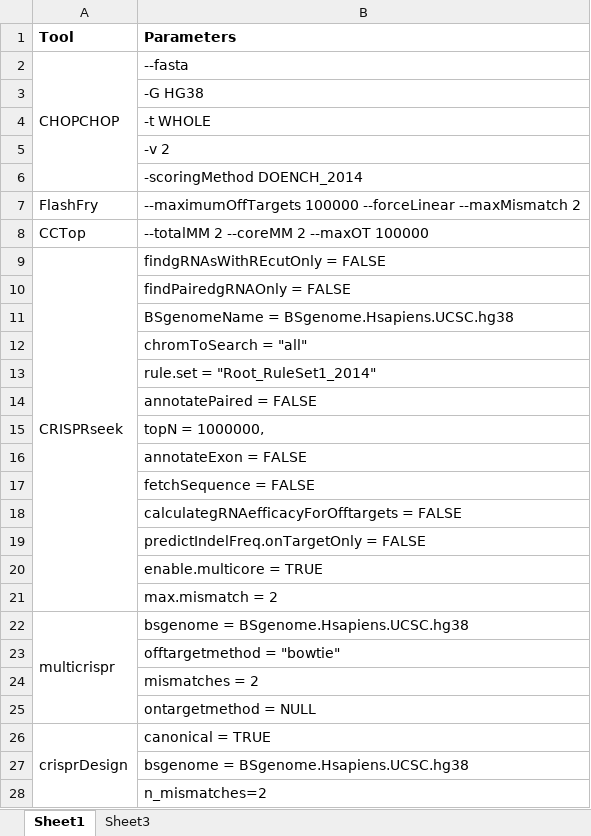
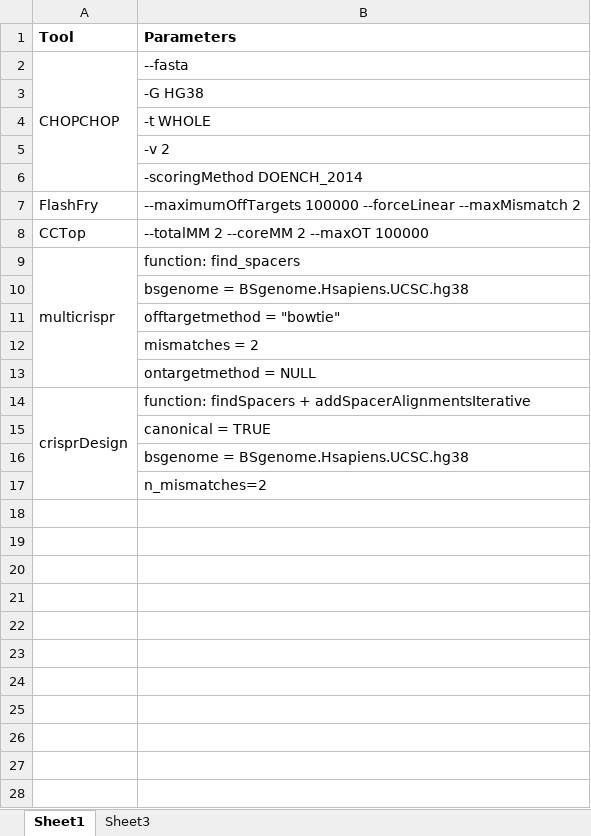
Before and after one commit to crisprVerse/crisprVersePaper, an Excel workbook: analyses/speed/parameters.xlsx, sheet Sheet1, drawn as a sheet; values as stored, in another font and other column widths than the file's, no borders; removed rows and columns are numbered as before the commit, all else as after; the diff names each change by its address in the sheet, - before the commit and + after, or states it on an @@ line.

Commit message:
Updated speed comparisons

```diff
--- a/analyses/speed/parameters.xlsx (sheet Sheet1)
+++ b/analyses/speed/parameters.xlsx (sheet Sheet1)
-row 9: CRISPRseek | findgRNAsWithREcutOnly = FALSE
-row 10:  | findPairedgRNAOnly = FALSE
-row 11:  | BSgenomeName = BSgenome.Hsapiens.UCSC.hg38
-row 12:  | chromToSearch = "all"
-row 13:  | rule.set = "Root_RuleSet1_2014"
-row 14:  | annotatePaired = FALSE
-row 15:  | topN = 1000000,
-row 16:  | annotateExon = FALSE
-row 17:  | fetchSequence = FALSE
-row 18:  | calculategRNAefficacyForOfftargets = FALSE
-row 19:  | predictIndelFreq.onTargetOnly = FALSE
-row 20:  | enable.multicore = TRUE
-row 21:  | max.mismatch = 2
-B9 (Parameters): bsgenome = BSgenome.Hsapiens.UCSC.hg38
+B9 (Parameters): function: find_spacers
+row 10:  | bsgenome = BSgenome.Hsapiens.UCSC.hg38
-B14 (Parameters): canonical = TRUE
+B14 (Parameters): function: findSpacers + addSpacerAlignmentsIterative
+row 15:  | canonical = TRUE
```
Also changed, not shown: 2 other files.
